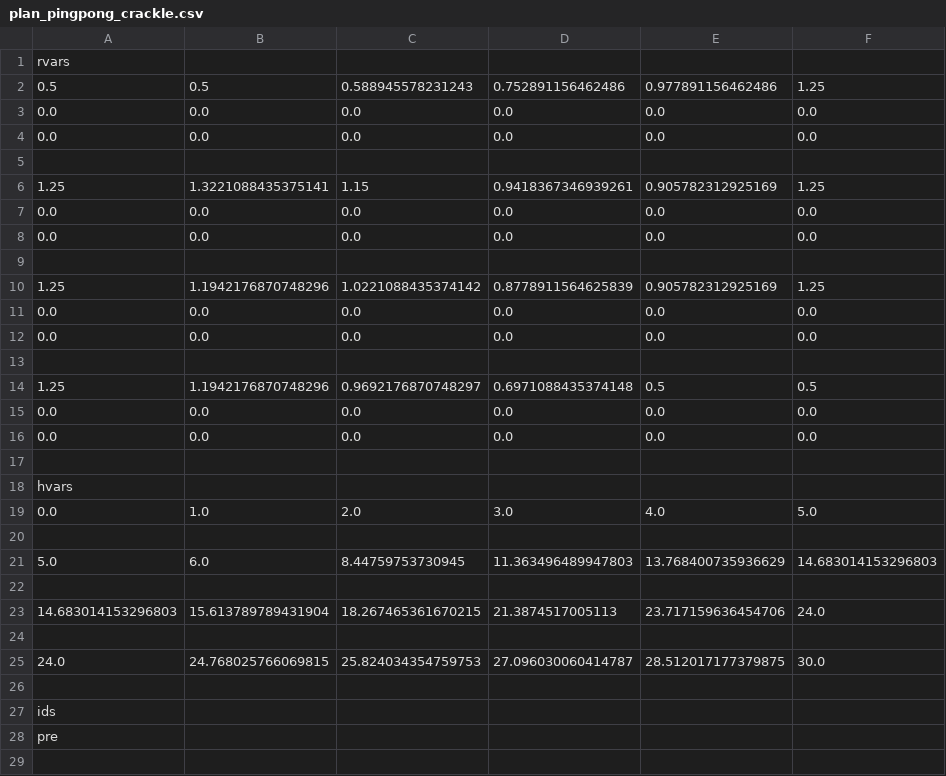
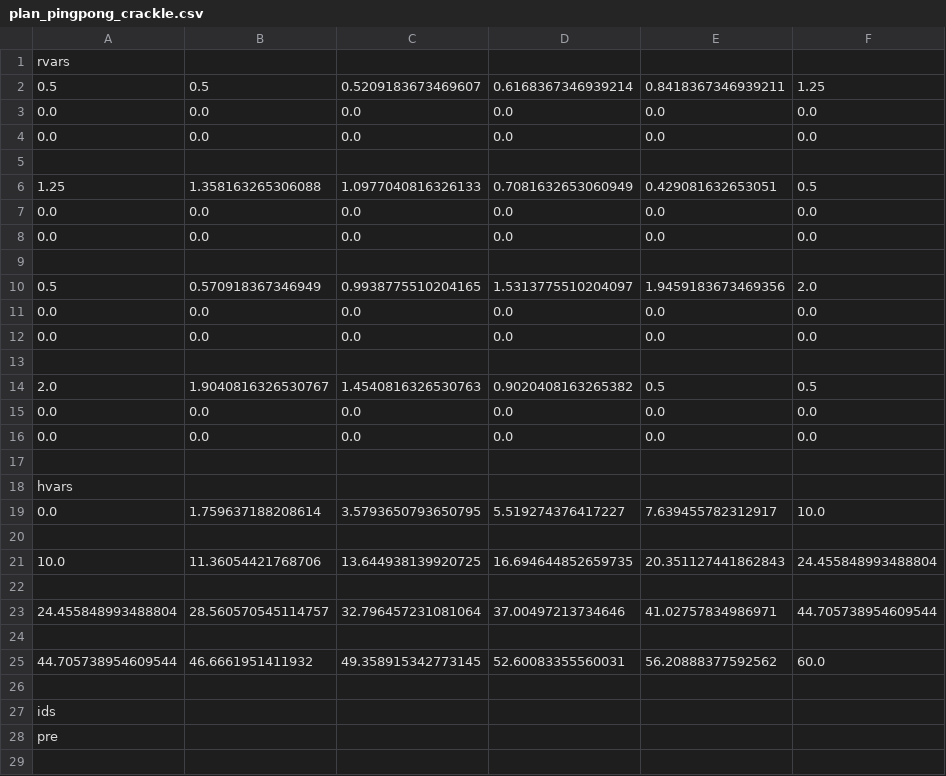
Before and after one commit to joris997/impact_stl, a CSV file: impact_stl/impact_stl/planners/plans/pingpong/SR/plan_pingpong_crackle.csv, drawn as a sheet; only a part is shown; the diff covers the shown part only.

```diff
--- a/impact_stl/impact_stl/planners/plans/pingpong/SR/plan_pingpong_crackle.csv
+++ b/impact_stl/impact_stl/planners/plans/pingpong/SR/plan_pingpong_crackle.csv
@@ -1,3 +1,3 @@
 rvars
-0.5,0.5,0.588945578231243,0.752891156462486,0.977891156462486,1.25
+0.5,0.5,0.5209183673469607,0.6168367346939214,0.8418367346939211,1.25
 0.0,0.0,0.0,0.0,0.0,0.0
@@ -5,3 +5,3 @@ rvars
 
-1.25,1.3221088435375141,1.15,0.9418367346939261,0.905782312925169,1.25
+1.25,1.358163265306088,1.0977040816326133,0.7081632653060949,0.429081632653051,0.5
 0.0,0.0,0.0,0.0,0.0,0.0
@@ -9,3 +9,3 @@ rvars
 
-1.25,1.1942176870748296,1.0221088435374142,0.8778911564625839,0.905782312925169,1.25
+0.5,0.570918367346949,0.9938775510204165,1.5313775510204097,1.9459183673469356,2.0
 0.0,0.0,0.0,0.0,0.0,0.0
@@ -13,3 +13,3 @@ rvars
 
-1.25,1.1942176870748296,0.9692176870748297,0.6971088435374148,0.5,0.5
+2.0,1.9040816326530767,1.4540816326530763,0.9020408163265382,0.5,0.5
 0.0,0.0,0.0,0.0,0.0,0.0
@@ -18,9 +18,9 @@ rvars
 hvars
-0.0,1.0,2.0,3.0,4.0,5.0
+0.0,1.759637188208614,3.5793650793650795,5.519274376417227,7.639455782312917,10.0
 
-5.0,6.0,8.44759753730945,11.363496489947803,13.768400735936629,14.683014153296803
+10.0,11.36054421768706,13.644938139920725,16.694644852659735,20.351127441862843,24.455848993488804
 
-14.683014153296803,15.613789789431904,18.267465361670215,21.3874517005113,23.717159636454706,24.0
+24.455848993488804,28.560570545114757,32.796457231081064,37.00497213734646,41.02757834986971,44.705738954609544
 
-24.0,24.768025766069815,25.824034354759753,27.096030060414787,28.512017177379875,30.0
+44.705738954609544,46.6661951411932,49.358915342773145,52.60083355560031,56.20888377592562,60.0
 
```
Also changed, not shown: 1 edited cell elsewhere in this file, impact_stl/impact_stl/planners/plans/pingpong/SR/plan_pingpong_pop.csv, impact_stl/planner/plans/plan_pingpong_crackle.csv, 23 other files.
